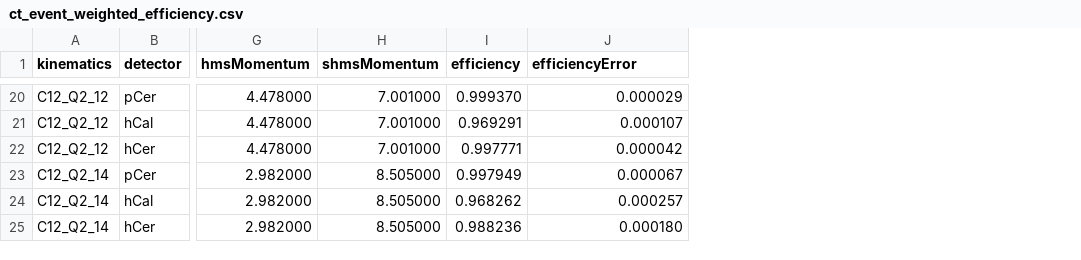
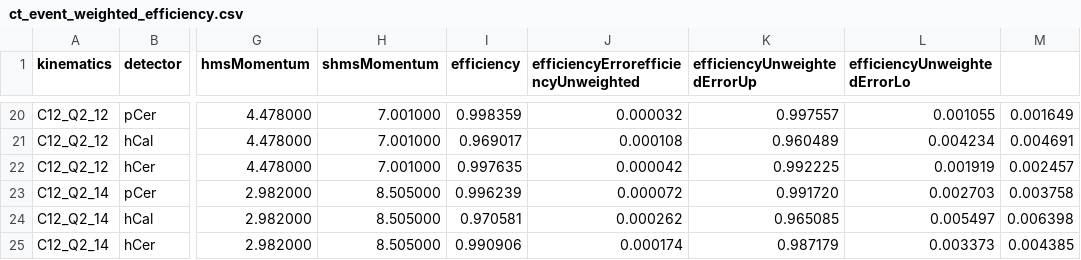
Before and after one commit to johnmatter/ct_scripts, a CSV file: analysis/efficiency/coin/delta_weighted/ct_event_weighted_efficiency.csv, drawn as a sheet; only a part is shown, gaps mark what is left out; the diff covers the shown part only; the diff names each change by its address in the sheet, - before the commit and + after, or states it on an @@ line.

Commit message:
Update delta-weighted PID efficiency

```diff
--- a/analysis/efficiency/coin/delta_weighted/ct_event_weighted_efficiency.csv
+++ b/analysis/efficiency/coin/delta_weighted/ct_event_weighted_efficiency.csv
+column K (efficiencyUnweightedErrorUp), rows 20-25: 0.997557 | 0.960489 | 0.992225 | 0.991720 | 0.965085 | 0.987179
+column L (efficiencyUnweightedErrorLo), rows 20-25: 0.001055 | 0.004234 | 0.001919 | 0.002703 | 0.005497 | 0.003373
+column M, rows 20-25: 0.001649 | 0.004691 | 0.002457 | 0.003758 | 0.006398 | 0.004385
-J1: efficiencyError
+J1: efficiencyErrorefficiencyUnweighted
-I20 (efficiency): 0.999370
+I20 (efficiency): 0.998359
-J20: 0.000029
+J20: 0.000032
-I21 (efficiency): 0.969291
+I21 (efficiency): 0.969017
-J21: 0.000107
+J21: 0.000108
-I22 (efficiency): 0.997771
+I22 (efficiency): 0.997635
-I23 (efficiency): 0.997949
+I23 (efficiency): 0.996239
-J23: 0.000067
+J23: 0.000072
-I24 (efficiency): 0.968262
+I24 (efficiency): 0.970581
-J24: 0.000257
+J24: 0.000262
-I25 (efficiency): 0.988236
+I25 (efficiency): 0.990906
-J25: 0.000180
+J25: 0.000174
```
Also changed, not shown: 28 edited cells elsewhere in this file, analysis/efficiency/coin/delta_weighted/ct_event_weighted_efficiency_per_bin.csv, 1 other file.
